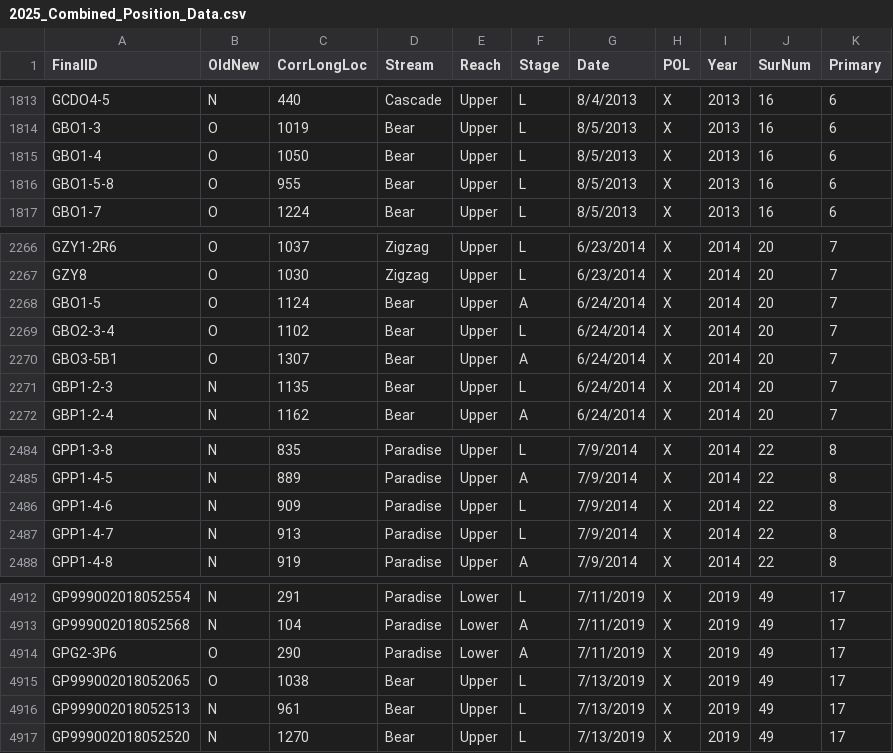
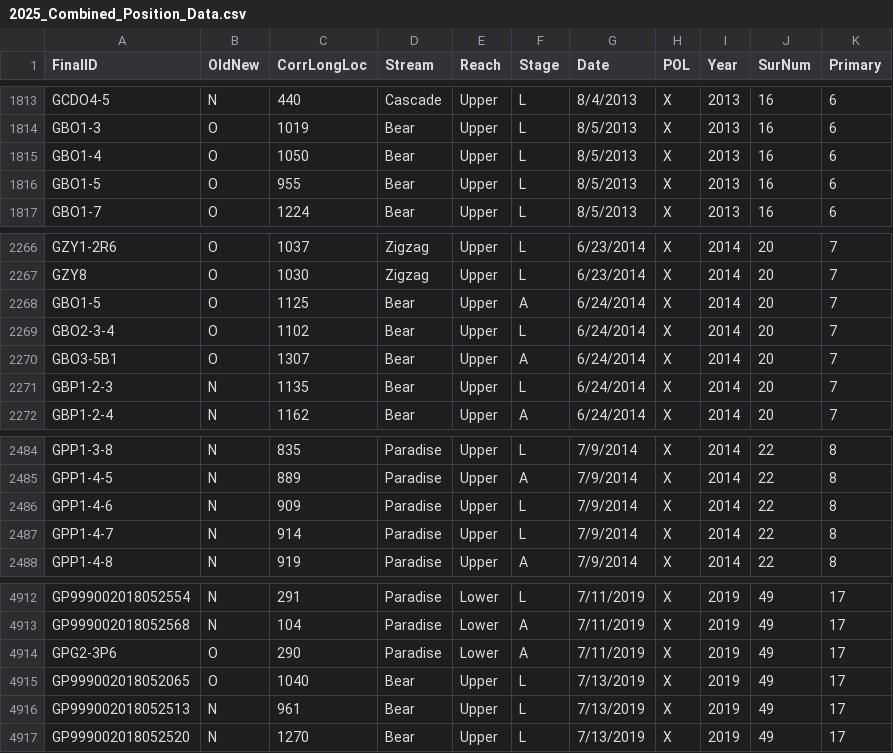
Before and after one commit to Elyons1313/Context-dependent-directionality-in-a-headwater-stream-salamander, a CSV file: 2025_Combined_Position_Data.csv, drawn as a sheet; only a part is shown, gaps mark what is left out.

```diff
--- a/2025_Combined_Position_Data.csv
+++ b/2025_Combined_Position_Data.csv
@@ -1815,3 +1815,3 @@ GBO1-3,O,1019,Bear,Upper,L,8/5/2013,X,2013,16,6
 GBO1-4,O,1050,Bear,Upper,L,8/5/2013,X,2013,16,6
-GBO1-5-8,O,955,Bear,Upper,L,8/5/2013,X,2013,16,6
+GBO1-5,O,955,Bear,Upper,L,8/5/2013,X,2013,16,6
 GBO1-7,O,1224,Bear,Upper,L,8/5/2013,X,2013,16,6
@@ -2267,3 +2267,3 @@ GZY1-2R6,O,1037,Zigzag,Upper,L,6/23/2014,X,2014,20,7
 GZY8,O,1030,Zigzag,Upper,L,6/23/2014,X,2014,20,7
-GBO1-5,O,1124,Bear,Upper,A,6/24/2014,X,2014,20,7
+GBO1-5,O,1125,Bear,Upper,A,6/24/2014,X,2014,20,7
 GBO2-3-4,O,1102,Bear,Upper,L,6/24/2014,X,2014,20,7
@@ -2486,3 +2486,3 @@ GPP1-4-5,N,889,Paradise,Upper,A,7/9/2014,X,2014,22,8
 GPP1-4-6,N,909,Paradise,Upper,L,7/9/2014,X,2014,22,8
-GPP1-4-7,N,913,Paradise,Upper,L,7/9/2014,X,2014,22,8
+GPP1-4-7,N,914,Paradise,Upper,L,7/9/2014,X,2014,22,8
 GPP1-4-8,N,919,Paradise,Upper,A,7/9/2014,X,2014,22,8
@@ -4914,3 +4914,3 @@ GP999002018052568,N,104,Paradise,Lower,A,7/11/2019,X,2019,49,17
 GPG2-3P6,O,290,Paradise,Lower,A,7/11/2019,X,2019,49,17
-GP999002018052065,O,1038,Bear,Upper,L,7/13/2019,X,2019,49,17
+GP999002018052065,O,1040,Bear,Upper,L,7/13/2019,X,2019,49,17
 GP999002018052513,N,961,Bear,Upper,L,7/13/2019,X,2019,49,17
```
Also changed, not shown: 1 other file.
